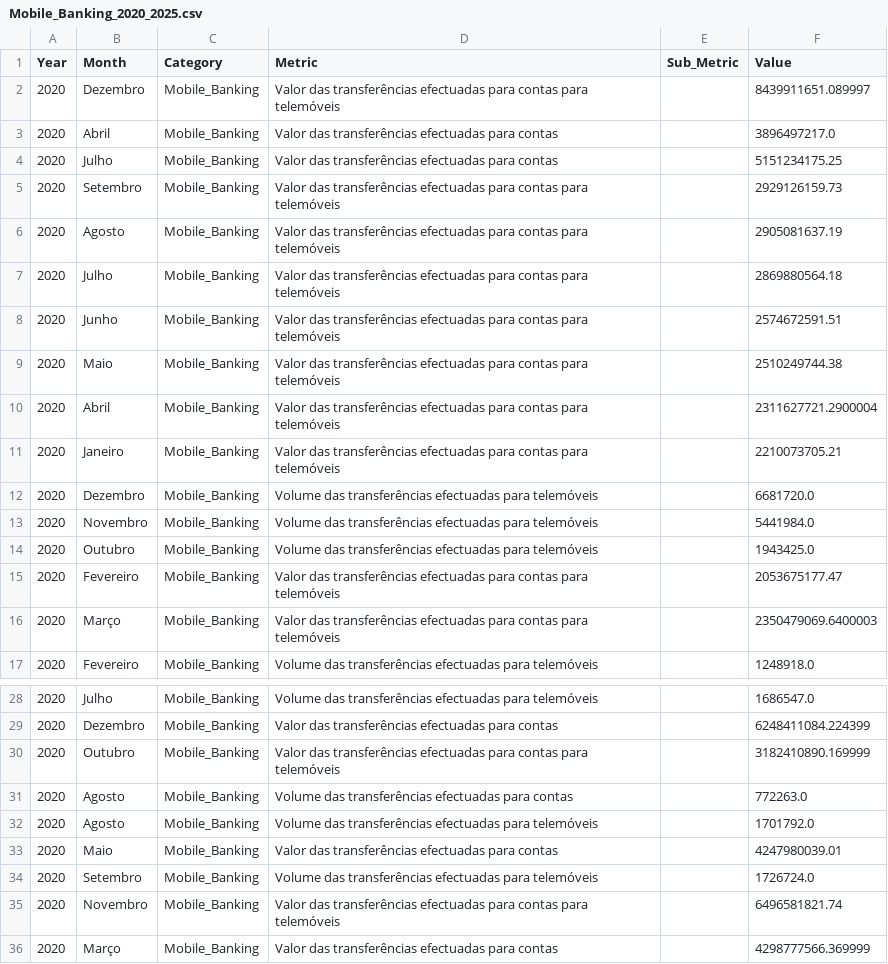
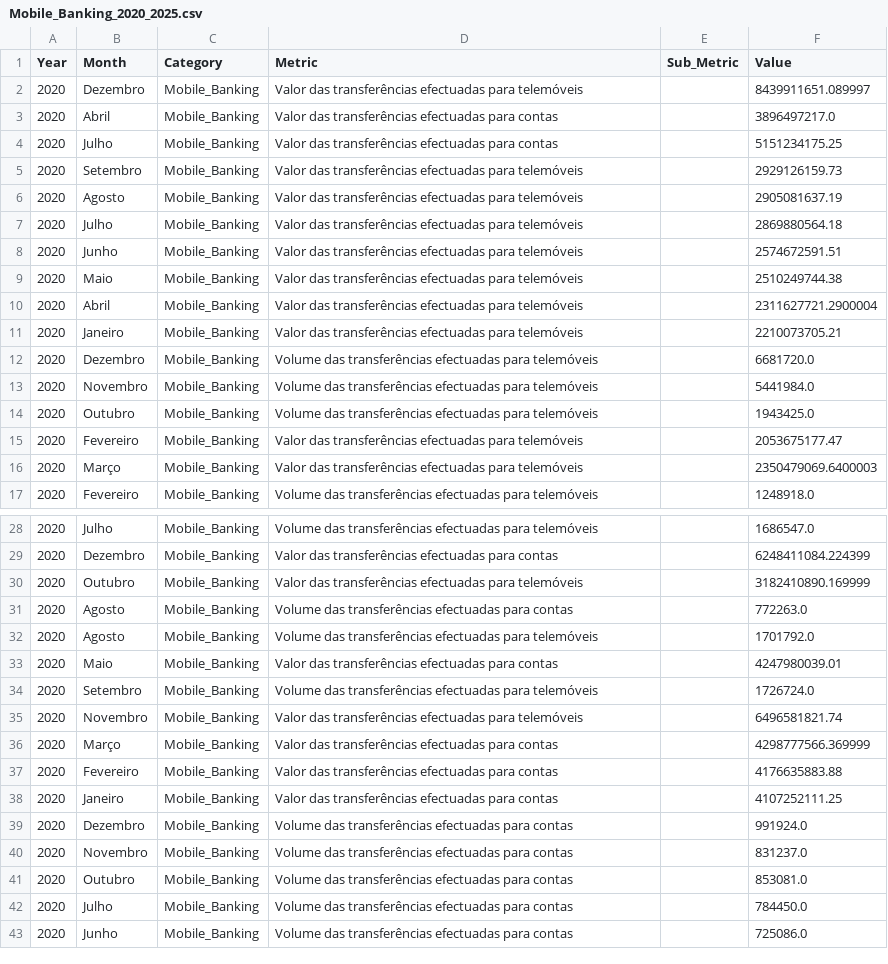
Before and after one commit to VCheque/BM-Project, a CSV file: Mobile_Banking_2020_2025.csv, drawn as a sheet; only a part is shown, gaps mark what is left out; the shorter side is filled out with more unchanged rows.

Commit message:
FIX: label mobile banking transaction

```diff
--- a/Mobile_Banking_2020_2025.csv
+++ b/Mobile_Banking_2020_2025.csv
@@ -1,12 +1,12 @@
 Year,Month,Category,Metric,Sub_Metric,Value
-2020,Dezembro,Mobile_Banking,Valor das transferências efectuadas para contas para telemóveis,,8439911651.089997
+2020,Dezembro,Mobile_Banking,Valor das transferências efectuadas para telemóveis,,8439911651.089997
 2020,Abril,Mobile_Banking,Valor das transferências efectuadas para contas,,3896497217.0
 2020,Julho,Mobile_Banking,Valor das transferências efectuadas para contas,,5151234175.25
-2020,Setembro,Mobile_Banking,Valor das transferências efectuadas para contas para telemóveis,,2929126159.73
-2020,Agosto,Mobile_Banking,Valor das transferências efectuadas para contas para telemóveis,,2905081637.19
-2020,Julho,Mobile_Banking,Valor das transferências efectuadas para contas para telemóveis,,2869880564.18
-2020,Junho,Mobile_Banking,Valor das transferências efectuadas para contas para telemóveis,,2574672591.51
-2020,Maio,Mobile_Banking,Valor das transferências efectuadas para contas para telemóveis,,2510249744.38
-2020,Abril,Mobile_Banking,Valor das transferências efectuadas para contas para telemóveis,,2311627721.2900004
-2020,Janeiro,Mobile_Banking,Valor das transferências efectuadas para contas para telemóveis,,2210073705.21
+2020,Setembro,Mobile_Banking,Valor das transferências efectuadas para telemóveis,,2929126159.73
+2020,Agosto,Mobile_Banking,Valor das transferências efectuadas para telemóveis,,2905081637.19
+2020,Julho,Mobile_Banking,Valor das transferências efectuadas para telemóveis,,2869880564.18
+2020,Junho,Mobile_Banking,Valor das transferências efectuadas para telemóveis,,2574672591.51
+2020,Maio,Mobile_Banking,Valor das transferências efectuadas para telemóveis,,2510249744.38
+2020,Abril,Mobile_Banking,Valor das transferências efectuadas para telemóveis,,2311627721.2900004
+2020,Janeiro,Mobile_Banking,Valor das transferências efectuadas para telemóveis,,2210073705.21
 2020,Dezembro,Mobile_Banking,Volume das transferências efectuadas para telemóveis,,6681720.0
@@ -14,4 +14,4 @@ Year,Month,Category,Metric,Sub_Metric,Value
 2020,Outubro,Mobile_Banking,Volume das transferências efectuadas para telemóveis,,1943425.0
-2020,Fevereiro,Mobile_Banking,Valor das transferências efectuadas para contas para telemóveis,,2053675177.47
-2020,Março,Mobile_Banking,Valor das transferências efectuadas para contas para telemóveis,,2350479069.6400003
+2020,Fevereiro,Mobile_Banking,Valor das transferências efectuadas para telemóveis,,2053675177.47
+2020,Março,Mobile_Banking,Valor das transferências efectuadas para telemóveis,,2350479069.6400003
 2020,Fevereiro,Mobile_Banking,Volume das transferências efectuadas para telemóveis,,1248918.0
@@ -29,3 +29,3 @@ Year,Month,Category,Metric,Sub_Metric,Value
 2020,Dezembro,Mobile_Banking,Valor das transferências efectuadas para contas,,6248411084.224399
-2020,Outubro,Mobile_Banking,Valor das transferências efectuadas para contas para telemóveis,,3182410890.169999
+2020,Outubro,Mobile_Banking,Valor das transferências efectuadas para telemóveis,,3182410890.169999
 2020,Agosto,Mobile_Banking,Volume das transferências efectuadas para contas,,772263.0
@@ -34,3 +34,3 @@ Year,Month,Category,Metric,Sub_Metric,Value
 2020,Setembro,Mobile_Banking,Volume das transferências efectuadas para telemóveis,,1726724.0
-2020,Novembro,Mobile_Banking,Valor das transferências efectuadas para contas para telemóveis,,6496581821.74
+2020,Novembro,Mobile_Banking,Valor das transferências efectuadas para telemóveis,,6496581821.74
 2020,Março,Mobile_Banking,Valor das transferências efectuadas para contas,,4298777566.369999
```
Also changed, not shown: Internet_Banking_2020_2025.csv, POS_Transactions_2020_2025.csv, 3 other files.
